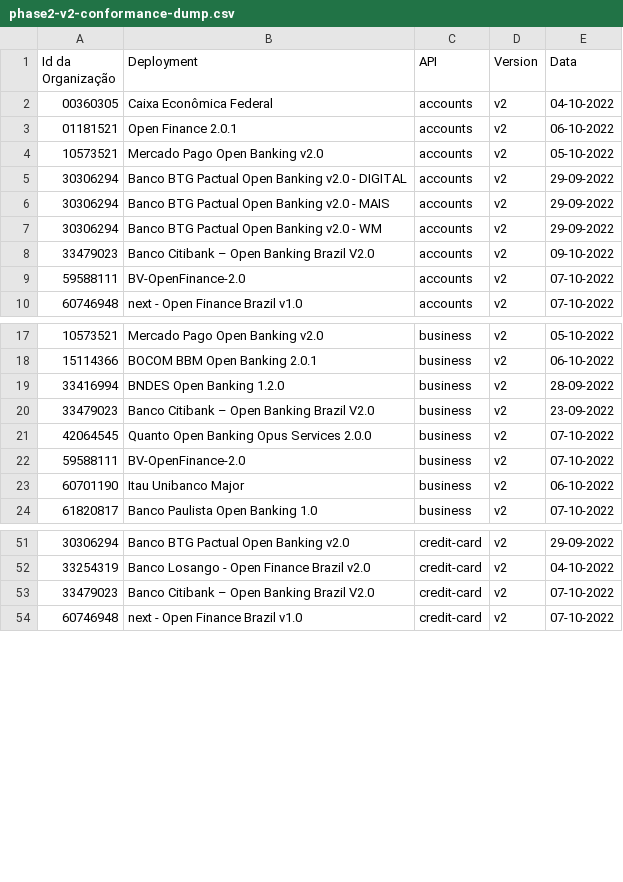
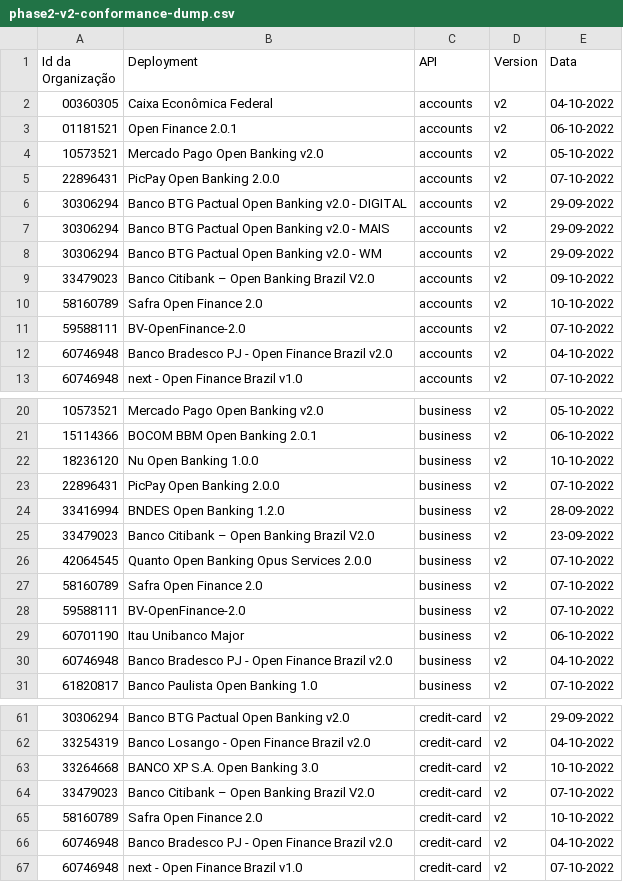
Before and after one commit to milad-raidiam/conformance, a CSV file: results/phase2/v2/phase2-v2-conformance-dump.csv, drawn as a sheet; only a part is shown, gaps mark what is left out; the diff covers the shown part only; the diff names each change by its address in the sheet, - before the commit and + after, or states it on an @@ line.

```diff
--- a/results/phase2/v2/phase2-v2-conformance-dump.csv
+++ b/results/phase2/v2/phase2-v2-conformance-dump.csv
+row 5: 22896431 | PicPay Open Banking 2.0.0 | accounts | v2 | 07-10-2022
+row 10: 58160789 | Safra Open Finance 2.0 | accounts | v2 | 10-10-2022
+row 12: 60746948 | Banco Bradesco PJ - Open Finance Brazil v2.0 | accounts | v2 | 04-10-2022
+row 22: 18236120 | Nu Open Banking 1.0.0 | business | v2 | 10-10-2022
+row 23: 22896431 | PicPay Open Banking 2.0.0 | business | v2 | 07-10-2022
+row 27: 58160789 | Safra Open Finance 2.0 | business | v2 | 07-10-2022
+row 30: 60746948 | Banco Bradesco PJ - Open Finance Brazil v2.0 | business | v2 | 04-10-2022
+row 63: 33264668 | BANCO XP S.A. Open Banking 3.0 | credit-card | v2 | 10-10-2022
+row 65: 58160789 | Safra Open Finance 2.0 | credit-card | v2 | 10-10-2022
+row 66: 60746948 | Banco Bradesco PJ - Open Finance Brazil v2.0 | credit-card | v2 | 04-10-2022
```
Also changed, not shown: 17 added rows elsewhere in this file, results/phase2/v2/phase2-v2-conformance-table.csv.
